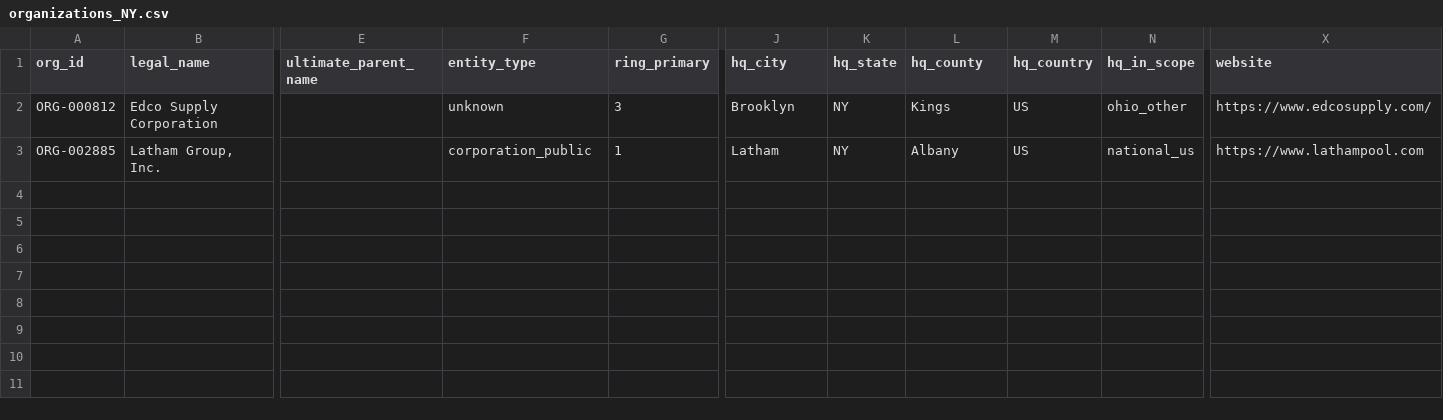
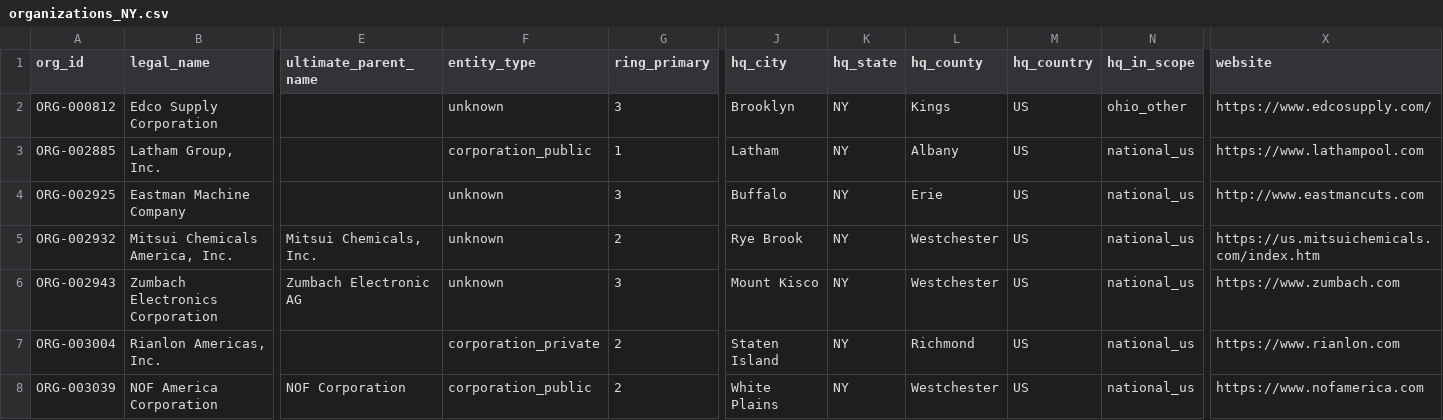
Before and after one commit to polymerindustrycluster/polymer-atlas, a CSV file: data/organizations_NY.csv, drawn as a sheet; only a part is shown, gaps mark what is left out; rows hold the shown columns only; the diff names each change by its address in the sheet, - before the commit and + after, or states it on an @@ line.

```diff
--- a/data/organizations_NY.csv
+++ b/data/organizations_NY.csv
+row 4: ORG-002925 | Eastman Machine Company |  | unknown | 3 | Buffalo | NY | Erie | US | national_us | http://www.eastmancuts.com
+row 5: ORG-002932 | Mitsui Chemicals America, Inc. | Mitsui Chemicals, Inc. | unknown | 2 | Rye Brook | NY | Westchester | US | national_us | https://us.mitsuichemicals.com/index.htm
+row 6: ORG-002943 | Zumbach Electronics Corporation | Zumbach Electronic AG | unknown | 3 | Mount Kisco | NY | Westchester | US | national_us | https://www.zumbach.com
+row 7: ORG-003004 | Rianlon Americas, Inc. |  | corporation_private | 2 | Staten Island | NY | Richmond | US | national_us | https://www.rianlon.com
+row 8: ORG-003039 | NOF America Corporation | NOF Corporation | corporation_public | 2 | White Plains | NY | Westchester | US | national_us | https://www.nofamerica.com
```
Also changed, not shown: data/organizations_CA.csv, data/organizations_FL.csv, 30 other files.
